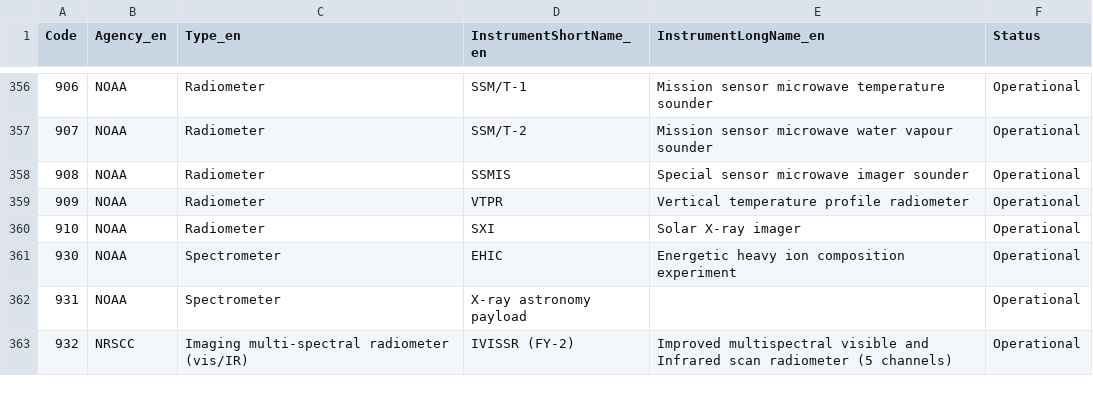
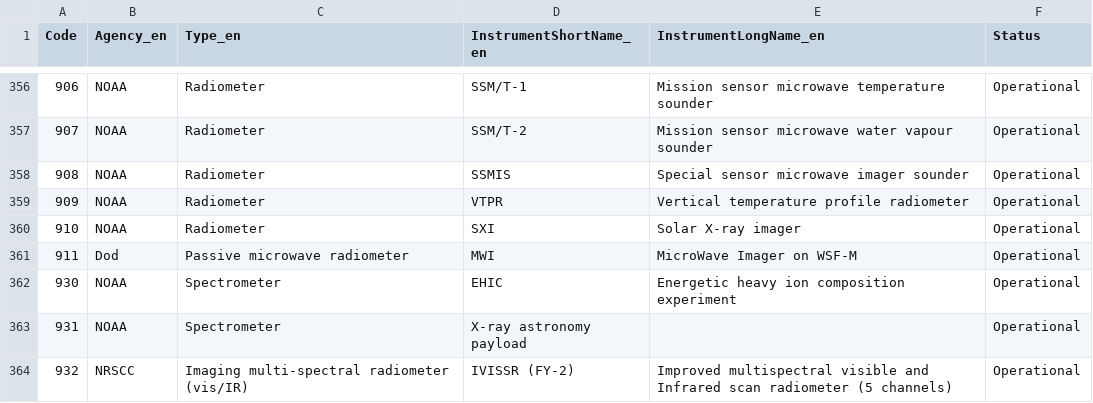
Before and after one commit to wmo-im/CCT, a CSV file: C08.csv, drawn as a sheet; only a part is shown, gaps mark what is left out.

Commit message:
#277 cct8-microwave-imager

```diff
--- a/C08.csv
+++ b/C08.csv
@@ -360,2 +360,3 @@ Code,Agency_en,Type_en,InstrumentShortName_en,InstrumentLongName_en,Status
 910,NOAA,Radiometer,SXI,Solar X-ray imager,Operational
+911,Dod,Passive microwave radiometer,MWI,MicroWave Imager on WSF-M,Operational
 930,NOAA,Spectrometer,EHIC,Energetic heavy ion composition experiment,Operational
```
